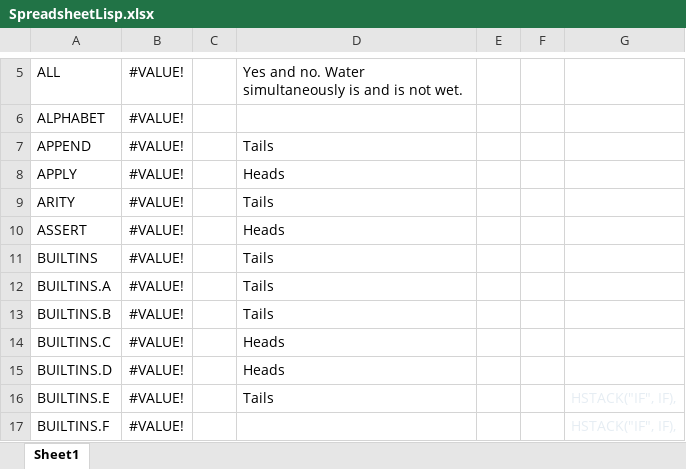
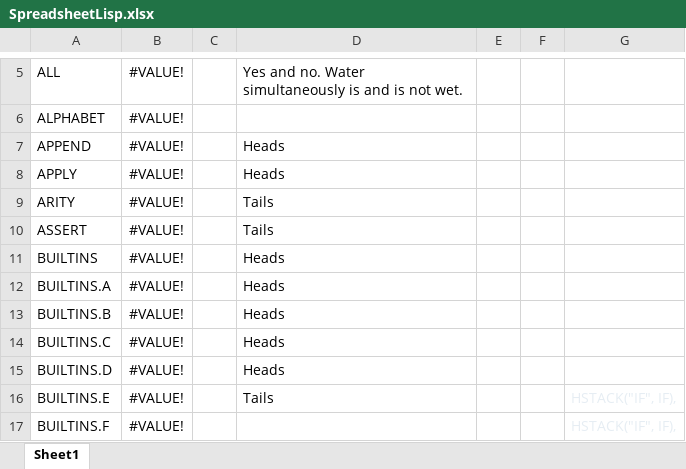
Before and after one commit to Spreadsheet-Institute/Spreadsheet-Institute, an Excel workbook: lisp/SpreadsheetLisp.xlsx, sheet Sheet1, drawn as a sheet; only a part is shown, gaps mark what is left out; values as stored, in another font and other column widths than the file's, no borders; the diff names each change by its address in the sheet, - before the commit and + after, or states it on an @@ line.

```diff
--- a/lisp/SpreadsheetLisp.xlsx (sheet Sheet1)
+++ b/lisp/SpreadsheetLisp.xlsx (sheet Sheet1)
-D7: Tails
+D7: Heads
-D10: Heads
+D10: Tails
-D11:D13: Tails
+D11:D13: Heads
```
Also changed, not shown: 2 other files.
